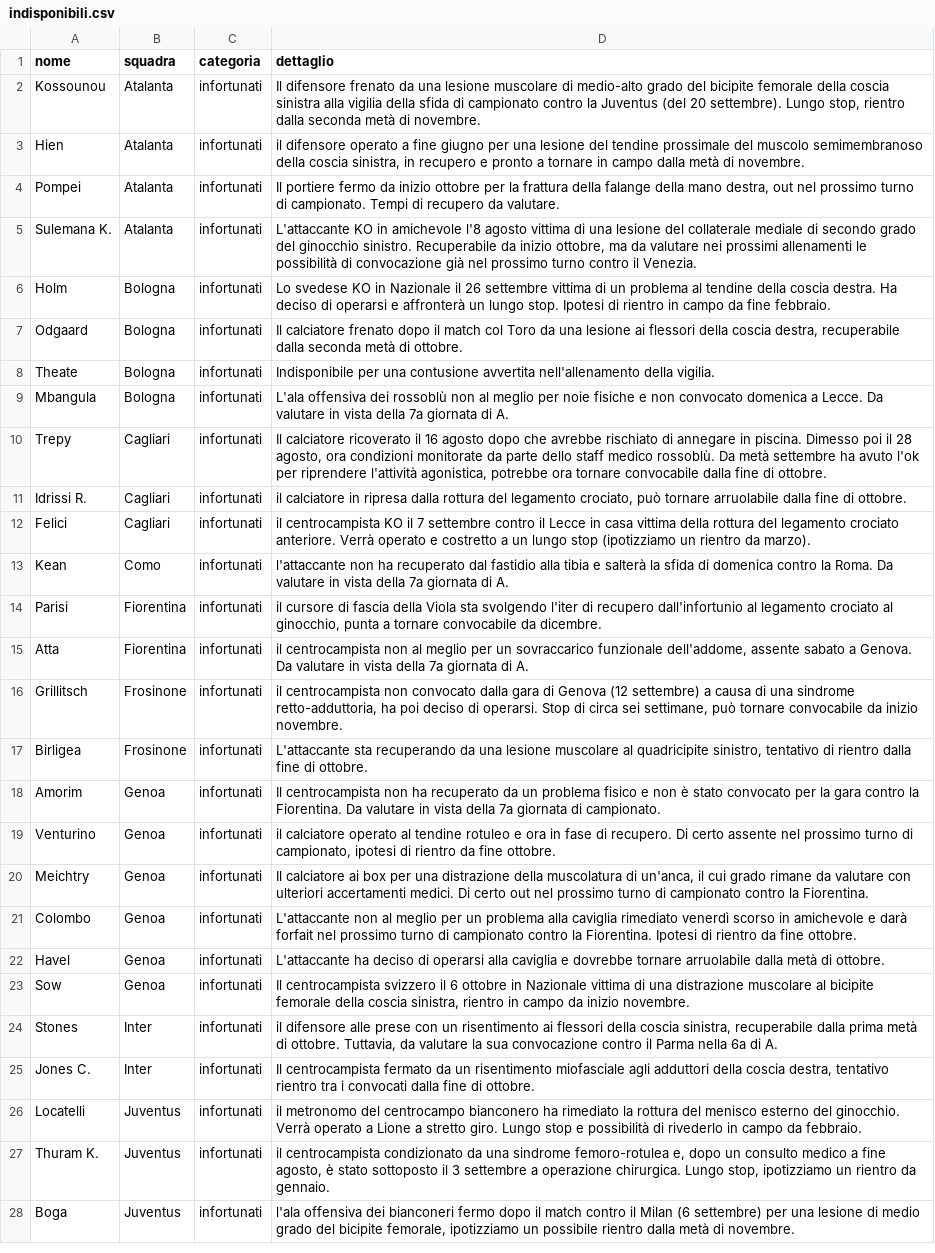
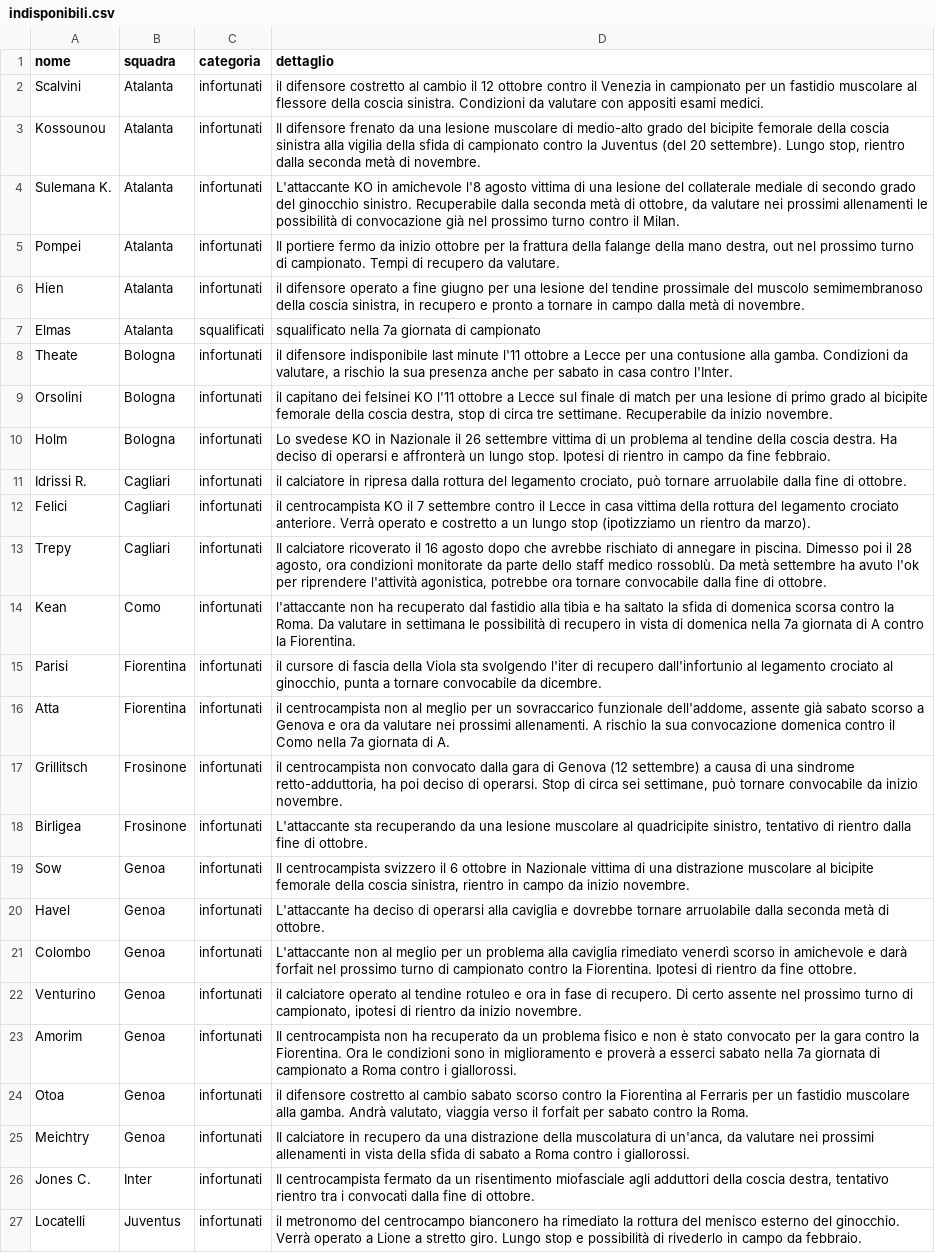
Before and after one commit to Daddie2/Fantacalcio, a CSV file: data/indisponibili.csv, drawn as a sheet; only a part is shown; the shorter side is filled out with more unchanged rows; removed rows and columns are numbered as before the commit, all else as after; the diff covers the shown part only; the diff names each change by its address in the sheet, - before the commit and + after, or states it on an @@ line.

```diff
--- a/data/indisponibili.csv
+++ b/data/indisponibili.csv
+row 2: Scalvini | Atalanta | infortunati | il difensore costretto al cambio il 12 ottobre contro il Venezia in campionato per un fastidio muscolare al flessore della coscia sinistra. Condizioni da valutare con appositi esami medici.
+row 4: Sulemana K. | Atalanta | infortunati | L'attaccante KO in amichevole l'8 agosto vittima di una lesione del collaterale mediale di secondo grado del ginocchio sinistro. Recuperabile dalla seconda metà di ottobre, da valutare nei prossimi allenamenti le possibilità di convocazione già nel prossimo turno contro il Milan.
@@ row 4 moved to row 5: Pompei @@
-row 5: Sulemana K. | Atalanta | infortunati | L'attaccante KO in amichevole l'8 agosto vittima di una lesione del collaterale mediale di secondo grado del ginocchio sinistro. Recuperabile da inizio ottobre, ma da valutare nei prossimi allenamenti le possibilità di convocazione già nel prossimo turno contro il Venezia.
+row 7: Elmas | Atalanta | squalificati | squalificato nella 7a giornata di campionato
+row 8: Theate | Bologna | infortunati | il difensore indisponibile last minute l'11 ottobre a Lecce per una contusione alla gamba. Condizioni da valutare, a rischio la sua presenza anche per sabato in casa contro l'Inter.
+row 9: Orsolini | Bologna | infortunati | il capitano dei felsinei KO l'11 ottobre a Lecce sul finale di match per una lesione di primo grado al bicipite femorale della coscia destra, stop di circa tre settimane. Recuperabile da inizio novembre.
-row 7: Odgaard | Bologna | infortunati | Il calciatore frenato dopo il match col Toro da una lesione ai flessori della coscia destra, recuperabile dalla seconda metà di ottobre.
-row 8: Theate | Bologna | infortunati | Indisponibile per una contusione avvertita nell'allenamento della vigilia.
-row 9: Mbangula | Bologna | infortunati | L'ala offensiva dei rossoblù non al meglio per noie fisiche e non convocato domenica a Lecce. Da valutare in vista della 7a giornata di A.
@@ row 10 moved to row 13: Trepy @@
-D14 (dettaglio): …tibia e salterà la sfida di domenica contro la Roma. Da valutare in vista della 7a giornata di A.
+D14 (dettaglio): …tibia e ha saltato la sfida di domenica scorsa contro la Roma. Da valutare in settimana le possibilità di recupero in vista di domenica nella 7a giornata di A contro la Fiorentina.
-D16 (dettaglio): …dell'addome, assente sabato a Genova. Da valutare in vista della 7a giornata…
+D16 (dettaglio): …dell'addome, assente già sabato scorso a Genova e ora da valutare nei prossimi allenamenti. A rischio la sua convocazione domenica contro il Como nella 7a giornata…
-A19 (nome): Amorim
+A19 (nome): Sow
-D19 (dettaglio): Il centrocampista non ha recuperato da un problema fisico e non è stato convocato per la gara contro la Fiorentina. Da valutare in vista della 7a giornata di campionato.
+D19 (dettaglio): Il centrocampista svizzero il 6 ottobre in Nazionale vittima di una distrazione muscolare al bicipite femorale della coscia sinistra, rientro in campo da inizio novembre.
-row 19: Venturino | Genoa | infortunati | il calciatore operato al tendine rotuleo e ora in fase di recupero. Di certo assente nel prossimo turno di campionato, ipotesi di rientro da fine ottobre.
-A20 (nome): Meichtry
+A20 (nome): Havel
-D20 (dettaglio): Il calciatore ai box per una distrazione della muscolatura di un'anca, il cui grado rimane da valutare con ulteriori accertamenti medici. Di certo out nel prossimo turno di campionato contro la Fiorentina.
+D20 (dettaglio): L'attaccante ha deciso di operarsi alla caviglia e dovrebbe tornare arruolabile dalla seconda metà di ottobre.
-A22 (nome): Havel
+A22 (nome): Venturino
-D22 (dettaglio): L'attaccante ha deciso di operarsi alla caviglia e dovrebbe tornare arruolabile dalla metà di ottobre.
+D22 (dettaglio): il calciatore operato al tendine rotuleo e ora in fase di recupero. Di certo assente nel prossimo turno di campionato, ipotesi di rientro da inizio novembre.
-A23 (nome): Sow
+A23 (nome): Amorim
-D23 (dettaglio): Il centrocampista svizzero il 6 ottobre in Nazionale vittima di una distrazione muscolare al bicipite femorale della coscia sinistra, rientro in campo da inizio novembre.
+D23 (dettaglio): Il centrocampista non ha recuperato da un problema fisico e non è stato convocato per la gara contro la Fiorentina. Ora le condizioni sono in miglioramento e proverà a esserci sabato nella 7a giornata di campionato a Roma contro i giallorossi.
-row 24: Stones | Inter | infortunati | il difensore alle prese con un risentimento ai flessori della coscia sinistra, recuperabile dalla prima metà di ottobre. Tuttavia, da valutare la sua convocazione contro il Parma nella 6a di A.
+row 24: Otoa | Genoa | infortunati | il difensore costretto al cambio sabato scorso contro la Fiorentina al Ferraris per un fastidio muscolare alla gamba. Andrà valutato, viaggia verso il forfait per sabato contro la Roma.
+row 25: Meichtry | Genoa | infortunati | Il calciatore in recupero da una distrazione della muscolatura di un'anca, da valutare nei prossimi allenamenti in vista della sfida di sabato a Roma contro i giallorossi.
```
Also changed, not shown: 8 added rows, 8 removed rows, 4 moved rows and 11 edited cells elsewhere in this file, data/quotazioni.csv, data/stats_curr.csv.
